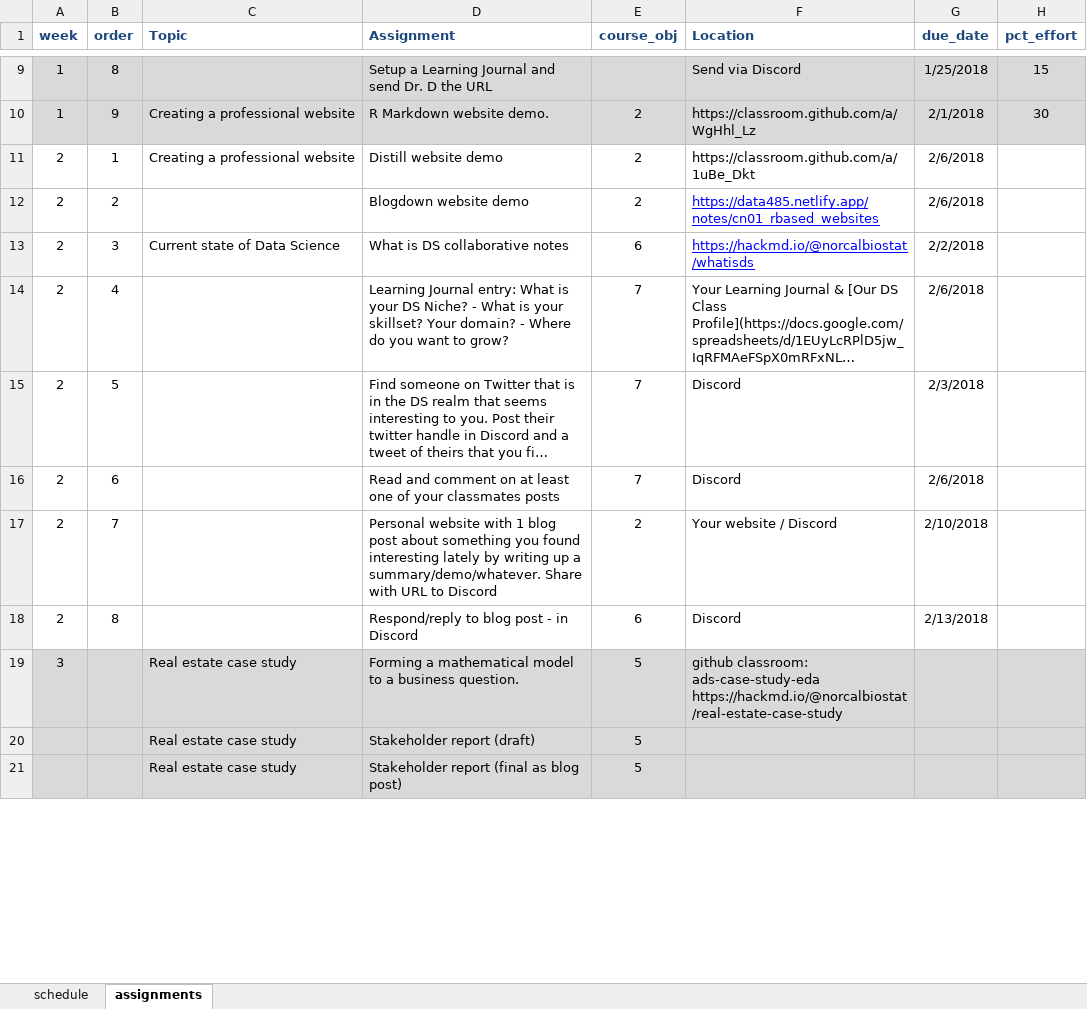
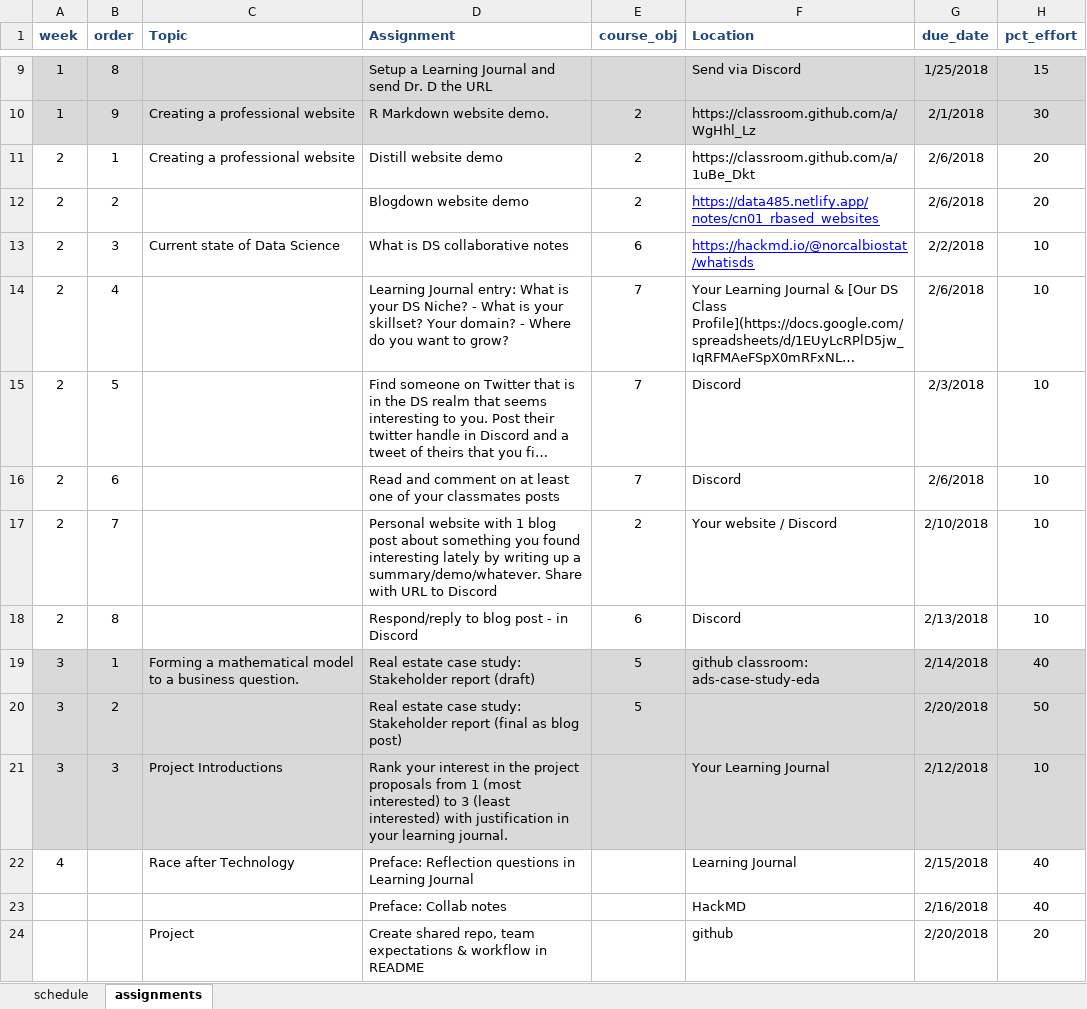
Before and after one commit to norcalbiostat/ADS, an Excel workbook: schedule_485.xlsx, sheet assignments, drawn as a sheet; only a part is shown, gaps mark what is left out; long unchanged cells end in …; values as stored, in another font and other column widths than the file's, no borders; removed rows and columns are numbered as before the commit, all else as after; ↵ is a line break in a cell; the diff covers the shown part only; the diff names each change by its address in the sheet, - before the commit and + after, or states it on an @@ line.

Commit message:
add projects

```diff
--- a/schedule_485.xlsx (sheet assignments)
+++ b/schedule_485.xlsx (sheet assignments)
-H11:H12 (pct_effort): (empty)
+H11:H12 (pct_effort): 20
-H13:H18 (pct_effort): (empty)
+H13:H18 (pct_effort): 10
-B19 (order): (empty)
+B19 (order): 1
-C19 (Topic): Real estate case study
+C19 (Topic): Forming a mathematical model to a business question.
-D19 (Assignment): Forming a mathematical model to a business question.
+D19 (Assignment): Real estate case study: Stakeholder report (draft)
-F19 (Location): …classroom: ads-case-study-eda ↵ https://hackmd.io/@norcalbiostat/real-estate-case-study
+F19 (Location): …classroom: ads-case-study-eda
-G19 (due_date): (empty)
+G19 (due_date): 2/14/2018
-H19 (pct_effort): (empty)
+H19 (pct_effort): 40
-row 20:  |  | Real estate case study | Stakeholder report (draft) | 5
-row 21:  |  | Real estate case study | Stakeholder report (final as blog post) | 5
+row 20: 3 | 2 |  | Real estate case study: Stakeholder report (final as blog post) | 5 |  | 2/20/2018 | 50
+row 21: 3 | 3 | Project Introductions | Rank your interest in the project proposals from 1 (most interested) to 3 (least interested) with justification in your learning journal. |  | Your Learning Journal | 2/12/2018 | 10
+row 22: 4 |  | Race after Technology | Preface: Reflection questions in Learning Journal |  | Learning Journal | 2/15/2018 | 40
+row 23:  |  |  | Preface: Collab notes |  | HackMD | 2/16/2018 | 40
+row 24:  |  | Project | Create shared repo, team expectations & workflow in README |  | github | 2/20/2018 | 20
```
Also changed, not shown: 2 removed rows, 9 edited cells and cell formats elsewhere in this sheet, sheet schedule, 11 other files.
